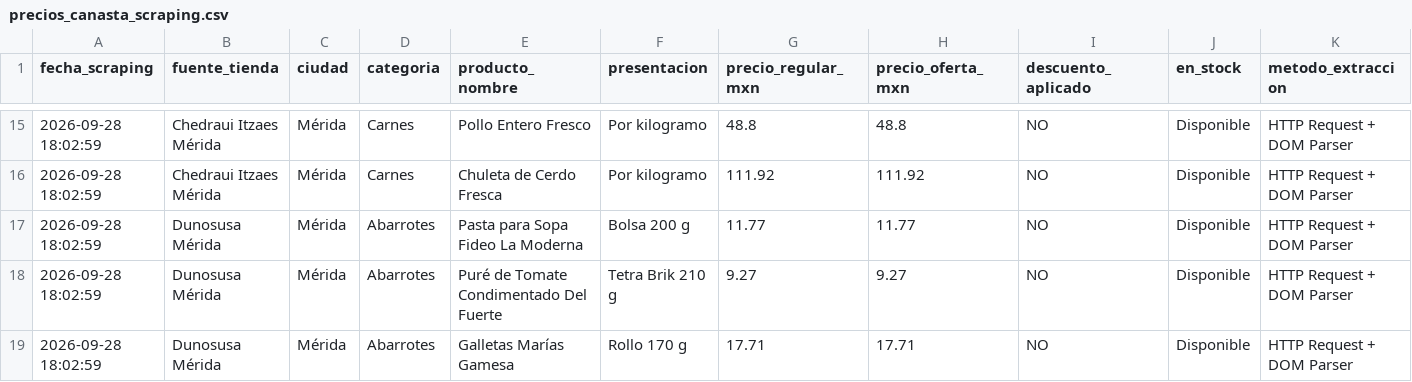
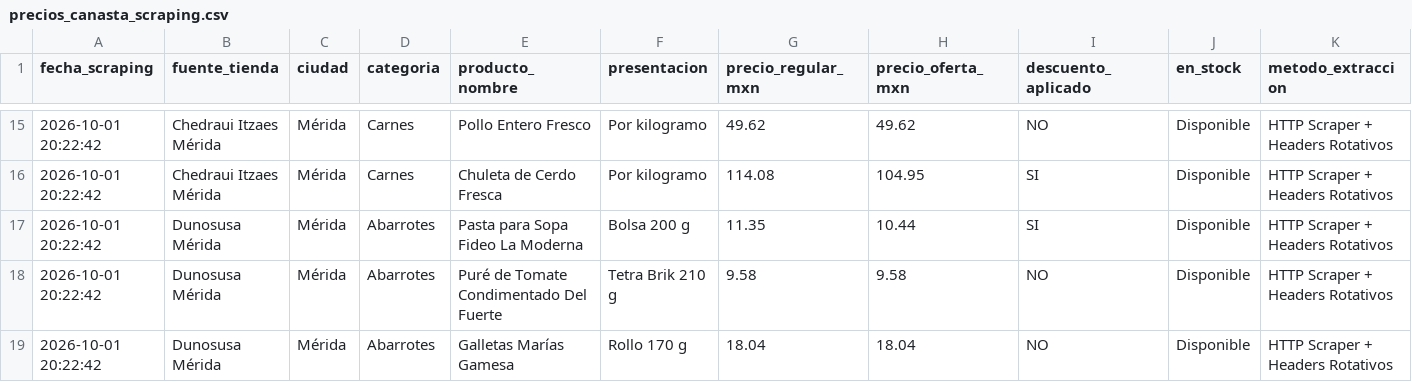
Before and after one commit to IsaacRAS05/Visualization_data_sources, a CSV file: data/fuente_a/06_scraping_autoservicios/precios_canasta_scraping.csv, drawn as a sheet; only a part is shown, gaps mark what is left out; the diff covers the shown part only.

Commit message:
feat: implementar visores interactivos (3D LiDAR, AR Web, SIG Mercados), extractor de precios reales PROFECO y guia de integracion para Persona B

```diff
--- a/data/fuente_a/06_scraping_autoservicios/precios_canasta_scraping.csv
+++ b/data/fuente_a/06_scraping_autoservicios/precios_canasta_scraping.csv
@@ -15,5 +15,5 @@
-2026-09-28 18:02:59,Chedraui Itzaes Mérida,Mérida,Carnes,Pollo Entero Fresco,Por kilogramo,48.8,48.8,NO,Disponible,HTTP Request + DOM Parser
-2026-09-28 18:02:59,Chedraui Itzaes Mérida,Mérida,Carnes,Chuleta de Cerdo Fresca,Por kilogramo,111.92,111.92,NO,Disponible,HTTP Request + DOM Parser
-2026-09-28 18:02:59,Dunosusa Mérida,Mérida,Abarrotes,Pasta para Sopa Fideo La Moderna,Bolsa 200 g,11.77,11.77,NO,Disponible,HTTP Request + DOM Parser
-2026-09-28 18:02:59,Dunosusa Mérida,Mérida,Abarrotes,Puré de Tomate Condimentado Del Fuerte,Tetra Brik 210 g,9.27,9.27,NO,Disponible,HTTP Request + DOM Parser
-2026-09-28 18:02:59,Dunosusa Mérida,Mérida,Abarrotes,Galletas Marías Gamesa,Rollo 170 g,17.71,17.71,NO,Disponible,HTTP Request + DOM Parser
+2026-10-01 20:22:42,Chedraui Itzaes Mérida,Mérida,Carnes,Pollo Entero Fresco,Por kilogramo,49.62,49.62,NO,Disponible,HTTP Scraper + Headers Rotativos
+2026-10-01 20:22:42,Chedraui Itzaes Mérida,Mérida,Carnes,Chuleta de Cerdo Fresca,Por kilogramo,114.08,104.95,SI,Disponible,HTTP Scraper + Headers Rotativos
+2026-10-01 20:22:42,Dunosusa Mérida,Mérida,Abarrotes,Pasta para Sopa Fideo La Moderna,Bolsa 200 g,11.35,10.44,SI,Disponible,HTTP Scraper + Headers Rotativos
+2026-10-01 20:22:42,Dunosusa Mérida,Mérida,Abarrotes,Puré de Tomate Condimentado Del Fuerte,Tetra Brik 210 g,9.58,9.58,NO,Disponible,HTTP Scraper + Headers Rotativos
+2026-10-01 20:22:42,Dunosusa Mérida,Mérida,Abarrotes,Galletas Marías Gamesa,Rollo 170 g,18.04,18.04,NO,Disponible,HTTP Scraper + Headers Rotativos
```
Also changed, not shown: 57 edited cells elsewhere in this file, 11 other files.
